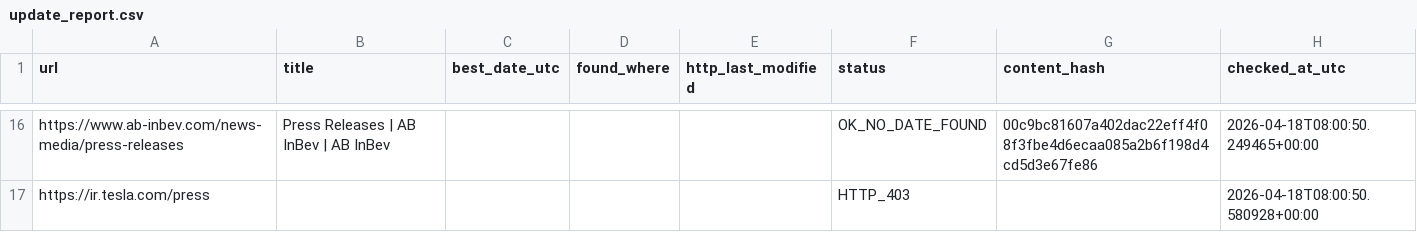
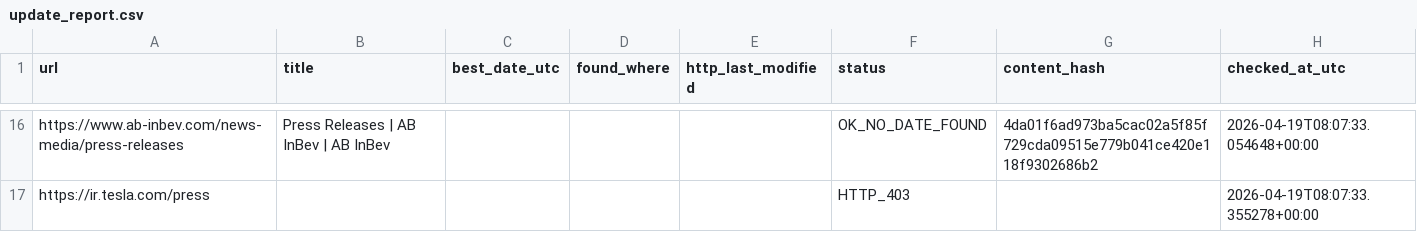
Before and after one commit to yonike2005-cell/Update-checker, a CSV file: output/update_report.csv, drawn as a sheet; only a part is shown, gaps mark what is left out; the diff covers the shown part only; the diff names each change by its address in the sheet, - before the commit and + after, or states it on an @@ line.

```diff
--- a/output/update_report.csv
+++ b/output/update_report.csv
-G16 (content_hash): 00c9bc81607a402dac22eff4f08f3fbe4d6ecaa085a2b6f198d4cd5d3e67fe86
+G16 (content_hash): 4da01f6ad973ba5cac02a5f85f729cda09515e779b041ce420e118f9302686b2
-H16 (checked_at_utc): 2026-04-18T08:00:50.249465+00:00
+H16 (checked_at_utc): 2026-04-19T08:07:33.054648+00:00
-H17 (checked_at_utc): 2026-04-18T08:00:50.580928+00:00
+H17 (checked_at_utc): 2026-04-19T08:07:33.355278+00:00
```
Also changed, not shown: 31 edited cells elsewhere in this file.
